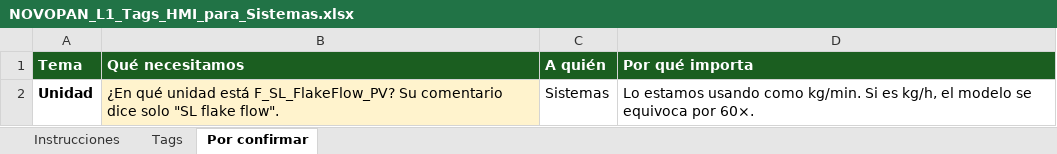
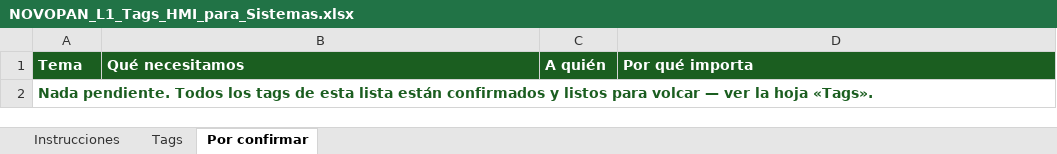
Before and after one commit to manuelmmontufarm-dev/NOVOPAN, an Excel workbook: parte-2-aglomerados/deck/simulador-final/NOVOPAN_L1_Tags_HMI_para_Sistemas.xlsx, sheet Por confirmar, drawn as a sheet; values as stored, in another font and other column widths than the file's, no borders; removed rows and columns are numbered as before the commit, all else as after; the diff names each change by its address in the sheet, - before the commit and + after, or states it on an @@ line.

```diff
--- a/parte-2-aglomerados/deck/simulador-final/NOVOPAN_L1_Tags_HMI_para_Sistemas.xlsx (sheet Por confirmar)
+++ b/parte-2-aglomerados/deck/simulador-final/NOVOPAN_L1_Tags_HMI_para_Sistemas.xlsx (sheet Por confirmar)
-row 2: Unidad | ¿En qué unidad está F_SL_FlakeFlow_PV? Su comentario dice solo "SL flake flow". | Sistemas | Lo estamos usando como kg/min. Si es kg/h, el modelo se equivoca por 60×.
+row 2: Nada pendiente. Todos los tags de esta lista están confirmados y listos para volcar — ver la hoja «Tags».
```
Also changed, not shown: sheet Instrucciones, public/simulador-final/NOVOPAN_L1_Tags_HMI_para_Sistemas.xlsx, 6 other files.
